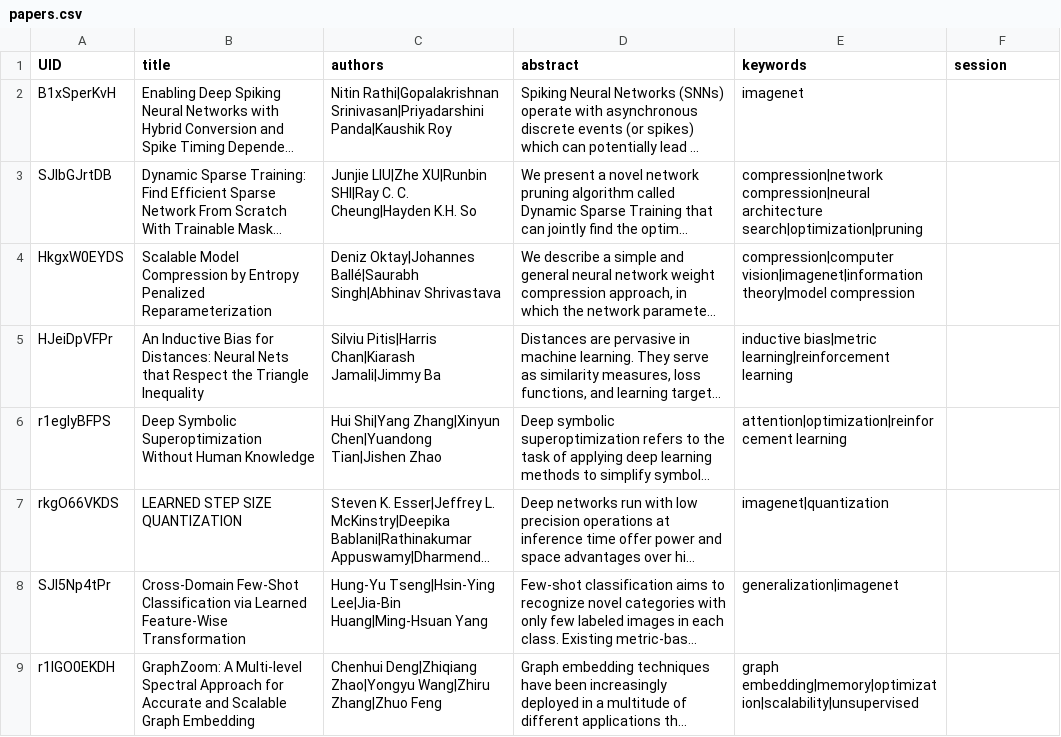
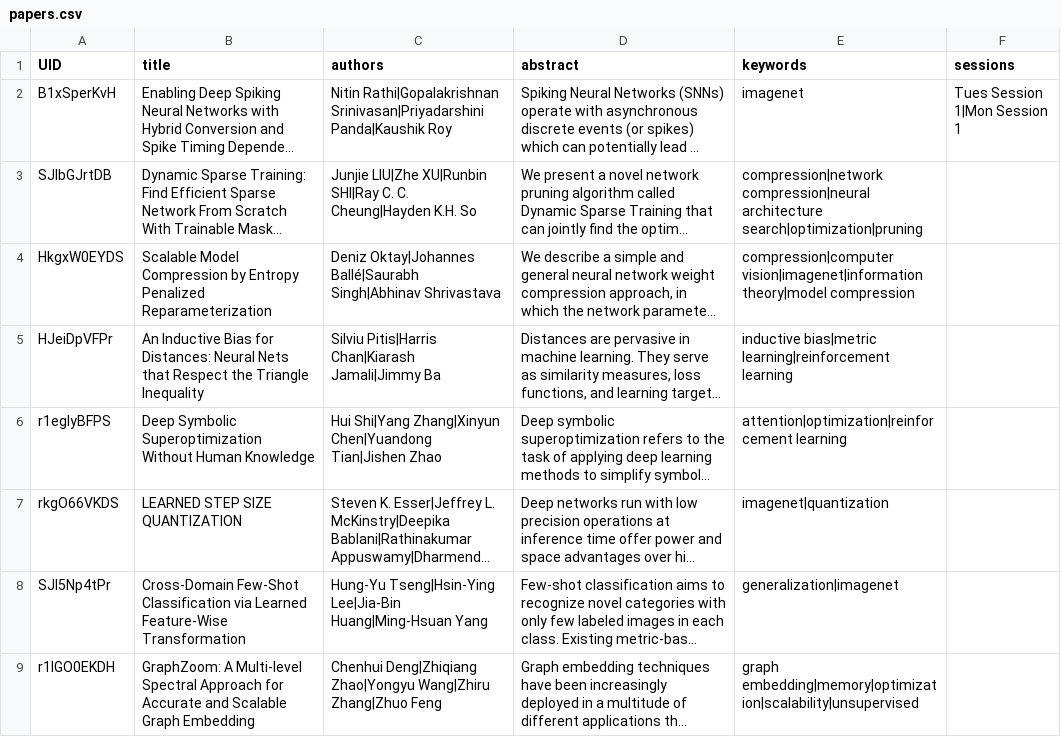
Before and after one commit to Mini-Conf/Mini-Conf, a CSV file: sitedata/papers.csv, drawn as a sheet; only a part is shown; long unchanged cells end in …; the diff names each change by its address in the sheet, - before the commit and + after, or states it on an @@ line.

Commit message:
- flatten name hierarchy for papers. - use config.name as name for browser local-storage

```diff
--- a/sitedata/papers.csv
+++ b/sitedata/papers.csv
-F1: session
+F1: sessions
-F2 (sessions): (empty)
+F2 (sessions): Tues Session 1|Mon Session 1
```
Also changed, not shown: 6 other files.
